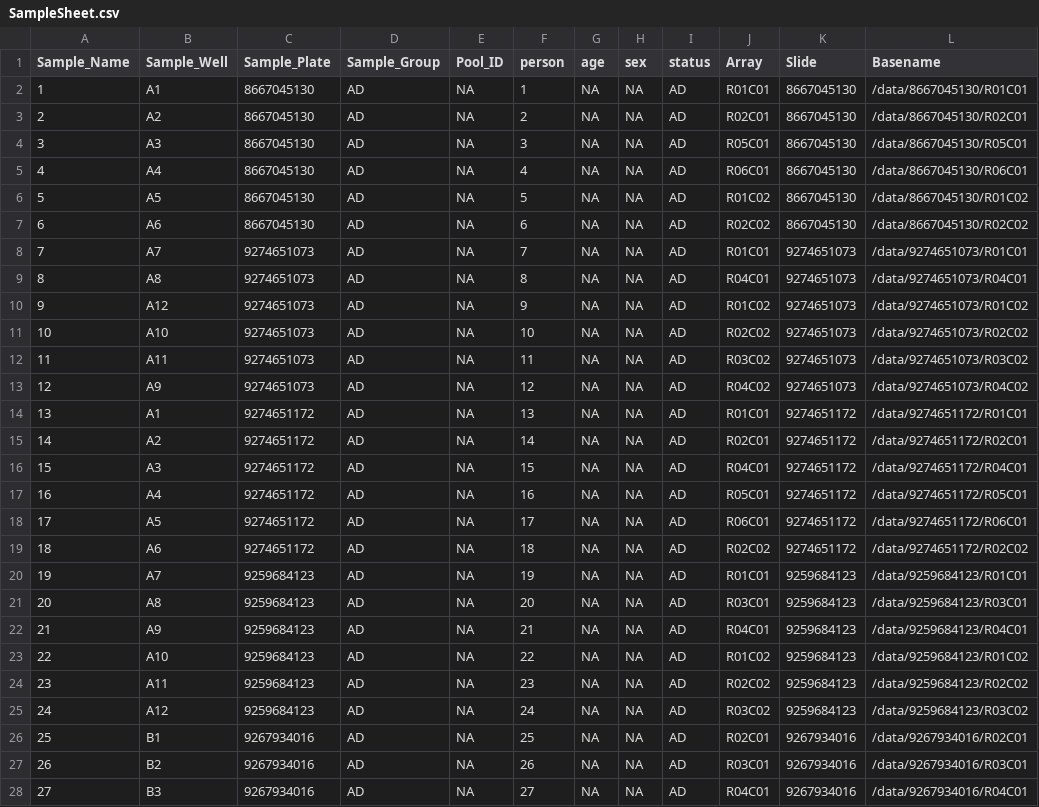
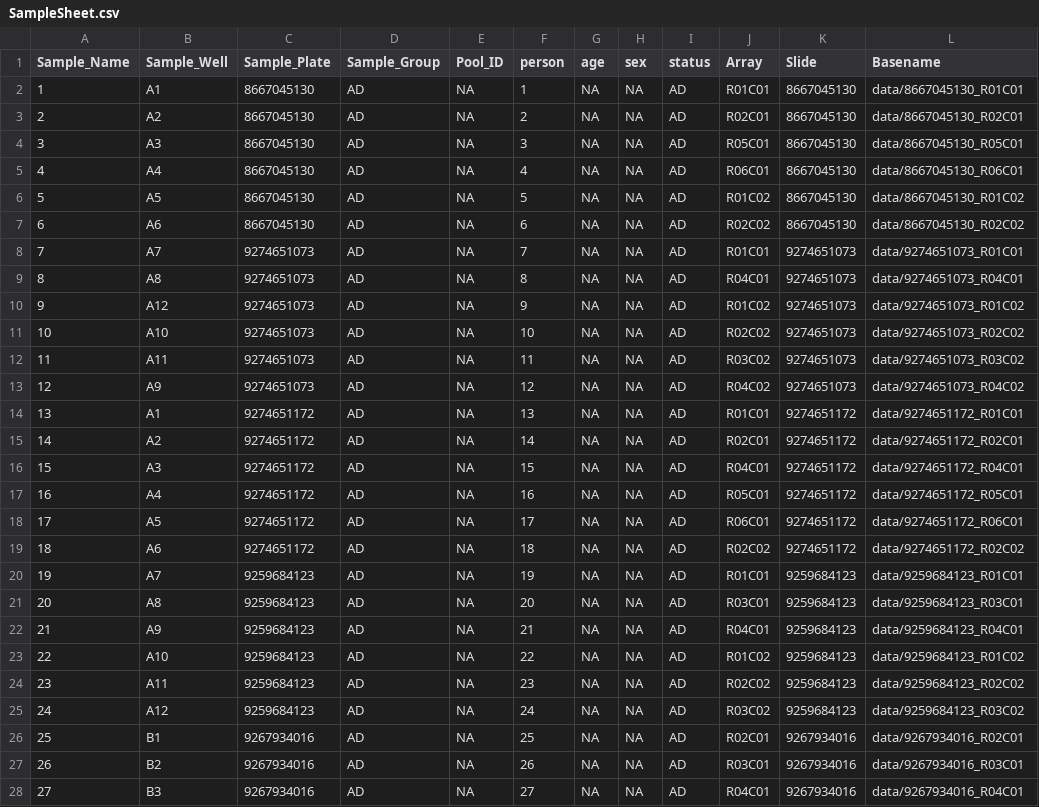
Before and after one commit to TatsuoMano/AD-neuronal-methylome, a CSV file: SampleSheet.csv, drawn as a sheet; only a part is shown; the diff covers the shown part only.

Commit message:
Sample sheet

```diff
--- a/SampleSheet.csv
+++ b/SampleSheet.csv
@@ -1,28 +1,28 @@
 Sample_Name,Sample_Well,Sample_Plate,Sample_Group,Pool_ID,person,age,sex,status,Array,Slide,Basename
-1,A1,8667045130,AD,NA,1,NA,NA,AD,R01C01,8667045130,/data/8667045130/R01C01
-2,A2,8667045130,AD,NA,2,NA,NA,AD,R02C01,8667045130,/data/8667045130/R02C01
-3,A3,8667045130,AD,NA,3,NA,NA,AD,R05C01,8667045130,/data/8667045130/R05C01
-4,A4,8667045130,AD,NA,4,NA,NA,AD,R06C01,8667045130,/data/8667045130/R06C01
-5,A5,8667045130,AD,NA,5,NA,NA,AD,R01C02,8667045130,/data/8667045130/R01C02
-6,A6,8667045130,AD,NA,6,NA,NA,AD,R02C02,8667045130,/data/8667045130/R02C02
-7,A7,9274651073,AD,NA,7,NA,NA,AD,R01C01,9274651073,/data/9274651073/R01C01
-8,A8,9274651073,AD,NA,8,NA,NA,AD,R04C01,9274651073,/data/9274651073/R04C01
-9,A12,9274651073,AD,NA,9,NA,NA,AD,R01C02,9274651073,/data/9274651073/R01C02
-10,A10,9274651073,AD,NA,10,NA,NA,AD,R02C02,9274651073,/data/9274651073/R02C02
-11,A11,9274651073,AD,NA,11,NA,NA,AD,R03C02,9274651073,/data/9274651073/R03C02
-12,A9,9274651073,AD,NA,12,NA,NA,AD,R04C02,9274651073,/data/9274651073/R04C02
-13,A1,9274651172,AD,NA,13,NA,NA,AD,R01C01,9274651172,/data/9274651172/R01C01
-14,A2,9274651172,AD,NA,14,NA,NA,AD,R02C01,9274651172,/data/9274651172/R02C01
-15,A3,9274651172,AD,NA,15,NA,NA,AD,R04C01,9274651172,/data/9274651172/R04C01
-16,A4,9274651172,AD,NA,16,NA,NA,AD,R05C01,9274651172,/data/9274651172/R05C01
-17,A5,9274651172,AD,NA,17,NA,NA,AD,R06C01,9274651172,/data/9274651172/R06C01
-18,A6,9274651172,AD,NA,18,NA,NA,AD,R02C02,9274651172,/data/9274651172/R02C02
-19,A7,9259684123,AD,NA,19,NA,NA,AD,R01C01,9259684123,/data/9259684123/R01C01
-20,A8,9259684123,AD,NA,20,NA,NA,AD,R03C01,9259684123,/data/9259684123/R03C01
-21,A9,9259684123,AD,NA,21,NA,NA,AD,R04C01,9259684123,/data/9259684123/R04C01
-22,A10,9259684123,AD,NA,22,NA,NA,AD,R01C02,9259684123,/data/9259684123/R01C02
-23,A11,9259684123,AD,NA,23,NA,NA,AD,R02C02,9259684123,/data/9259684123/R02C02
-24,A12,9259684123,AD,NA,24,NA,NA,AD,R03C02,9259684123,/data/9259684123/R03C02
-25,B1,9267934016,AD,NA,25,NA,NA,AD,R02C01,9267934016,/data/9267934016/R02C01
-26,B2,9267934016,AD,NA,26,NA,NA,AD,R03C01,9267934016,/data/9267934016/R03C01
-27,B3,9267934016,AD,NA,27,NA,NA,AD,R04C01,9267934016,/data/9267934016/R04C01
+1,A1,8667045130,AD,NA,1,NA,NA,AD,R01C01,8667045130,data/8667045130_R01C01
+2,A2,8667045130,AD,NA,2,NA,NA,AD,R02C01,8667045130,data/8667045130_R02C01
+3,A3,8667045130,AD,NA,3,NA,NA,AD,R05C01,8667045130,data/8667045130_R05C01
+4,A4,8667045130,AD,NA,4,NA,NA,AD,R06C01,8667045130,data/8667045130_R06C01
+5,A5,8667045130,AD,NA,5,NA,NA,AD,R01C02,8667045130,data/8667045130_R01C02
+6,A6,8667045130,AD,NA,6,NA,NA,AD,R02C02,8667045130,data/8667045130_R02C02
+7,A7,9274651073,AD,NA,7,NA,NA,AD,R01C01,9274651073,data/9274651073_R01C01
+8,A8,9274651073,AD,NA,8,NA,NA,AD,R04C01,9274651073,data/9274651073_R04C01
+9,A12,9274651073,AD,NA,9,NA,NA,AD,R01C02,9274651073,data/9274651073_R01C02
+10,A10,9274651073,AD,NA,10,NA,NA,AD,R02C02,9274651073,data/9274651073_R02C02
+11,A11,9274651073,AD,NA,11,NA,NA,AD,R03C02,9274651073,data/9274651073_R03C02
+12,A9,9274651073,AD,NA,12,NA,NA,AD,R04C02,9274651073,data/9274651073_R04C02
+13,A1,9274651172,AD,NA,13,NA,NA,AD,R01C01,9274651172,data/9274651172_R01C01
+14,A2,9274651172,AD,NA,14,NA,NA,AD,R02C01,9274651172,data/9274651172_R02C01
+15,A3,9274651172,AD,NA,15,NA,NA,AD,R04C01,9274651172,data/9274651172_R04C01
+16,A4,9274651172,AD,NA,16,NA,NA,AD,R05C01,9274651172,data/9274651172_R05C01
+17,A5,9274651172,AD,NA,17,NA,NA,AD,R06C01,9274651172,data/9274651172_R06C01
+18,A6,9274651172,AD,NA,18,NA,NA,AD,R02C02,9274651172,data/9274651172_R02C02
+19,A7,9259684123,AD,NA,19,NA,NA,AD,R01C01,9259684123,data/9259684123_R01C01
+20,A8,9259684123,AD,NA,20,NA,NA,AD,R03C01,9259684123,data/9259684123_R03C01
+21,A9,9259684123,AD,NA,21,NA,NA,AD,R04C01,9259684123,data/9259684123_R04C01
+22,A10,9259684123,AD,NA,22,NA,NA,AD,R01C02,9259684123,data/9259684123_R01C02
+23,A11,9259684123,AD,NA,23,NA,NA,AD,R02C02,9259684123,data/9259684123_R02C02
+24,A12,9259684123,AD,NA,24,NA,NA,AD,R03C02,9259684123,data/9259684123_R03C02
+25,B1,9267934016,AD,NA,25,NA,NA,AD,R02C01,9267934016,data/9267934016_R02C01
+26,B2,9267934016,AD,NA,26,NA,NA,AD,R03C01,9267934016,data/9267934016_R03C01
+27,B3,9267934016,AD,NA,27,NA,NA,AD,R04C01,9267934016,data/9267934016_R04C01
```
Also changed, not shown: 33 edited cells elsewhere in this file.
